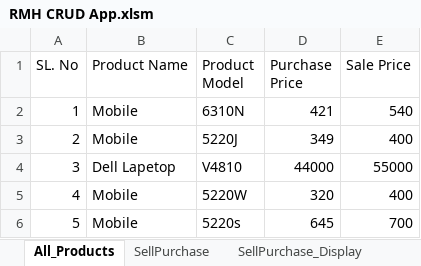
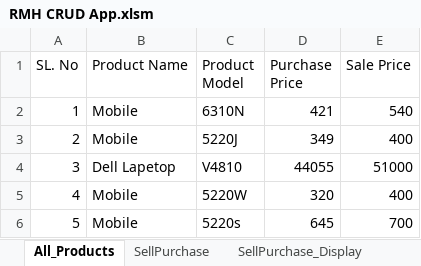
Before and after one commit to abidshafee/Excel-VBA-Inventory-Management-System, an Excel workbook: RMH CRUD App.xlsm, sheet All_Products, drawn as a sheet; values as stored, in another font and other column widths than the file's, no borders; the diff names each change by its address in the sheet, - before the commit and + after, or states it on an @@ line.

Commit message:
Update and insert button modified

```diff
--- a/RMH CRUD App.xlsm (sheet All_Products)
+++ b/RMH CRUD App.xlsm (sheet All_Products)
-D4 (Purchase Price): 44000
+D4 (Purchase Price): 44055
-E4 (Sale Price): 55000
+E4 (Sale Price): 51000
```
